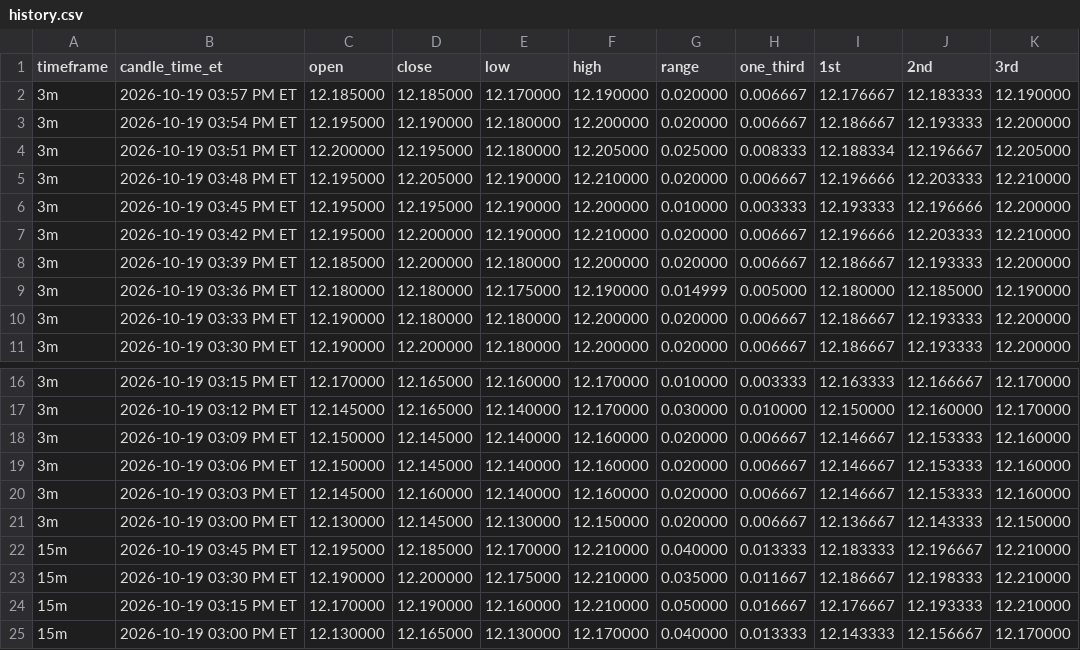
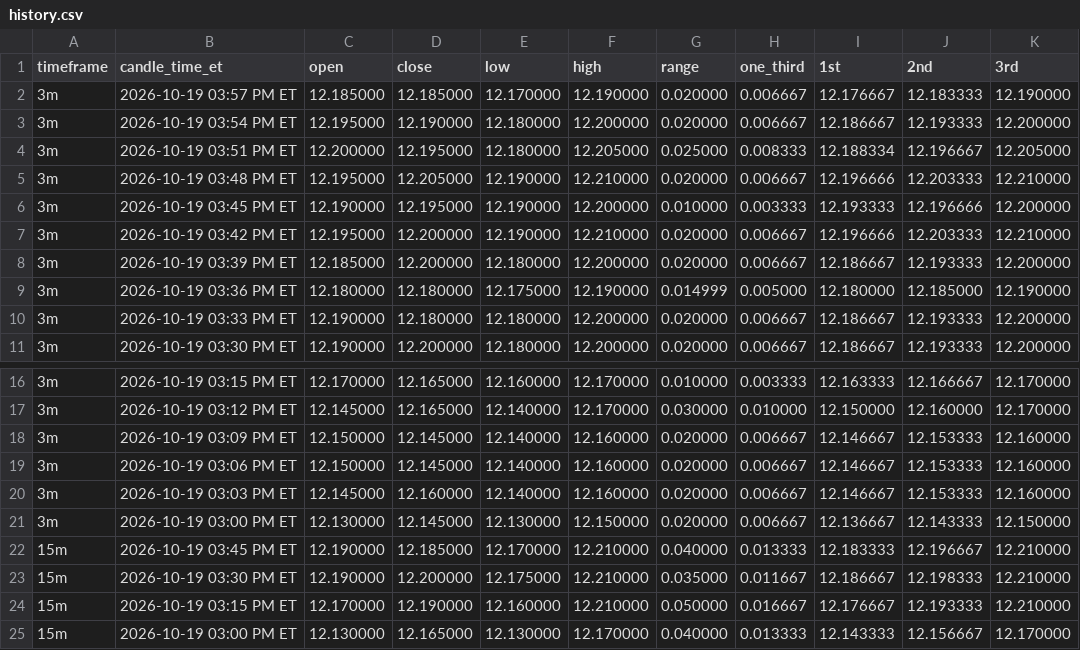
Before and after one commit to Einsteinmonkey/FordRuleofThirds, a CSV file: results/history.csv, drawn as a sheet; only a part is shown, gaps mark what is left out.

```diff
--- a/results/history.csv
+++ b/results/history.csv
@@ -5,3 +5,3 @@ timeframe,candle_time_et,open,close,low,high,range,one_third,1st,2nd,3rd
 3m,2026-10-19 03:48 PM ET,12.195000,12.205000,12.190000,12.210000,0.020000,0.006667,12.196666,12.203333,12.210000
-3m,2026-10-19 03:45 PM ET,12.195000,12.195000,12.190000,12.200000,0.010000,0.003333,12.193333,12.196666,12.200000
+3m,2026-10-19 03:45 PM ET,12.190000,12.195000,12.190000,12.200000,0.010000,0.003333,12.193333,12.196666,12.200000
 3m,2026-10-19 03:42 PM ET,12.195000,12.200000,12.190000,12.210000,0.020000,0.006667,12.196666,12.203333,12.210000
@@ -21,3 +21,3 @@ timeframe,candle_time_et,open,close,low,high,range,one_third,1st,2nd,3rd
 3m,2026-10-19 03:00 PM ET,12.130000,12.145000,12.130000,12.150000,0.020000,0.006667,12.136667,12.143333,12.150000
-15m,2026-10-19 03:45 PM ET,12.195000,12.185000,12.170000,12.210000,0.040000,0.013333,12.183333,12.196667,12.210000
+15m,2026-10-19 03:45 PM ET,12.190000,12.185000,12.170000,12.210000,0.040000,0.013333,12.183333,12.196667,12.210000
 15m,2026-10-19 03:30 PM ET,12.190000,12.200000,12.175000,12.210000,0.035000,0.011667,12.186667,12.198333,12.210000
```
Also changed, not shown: 2 other files.
